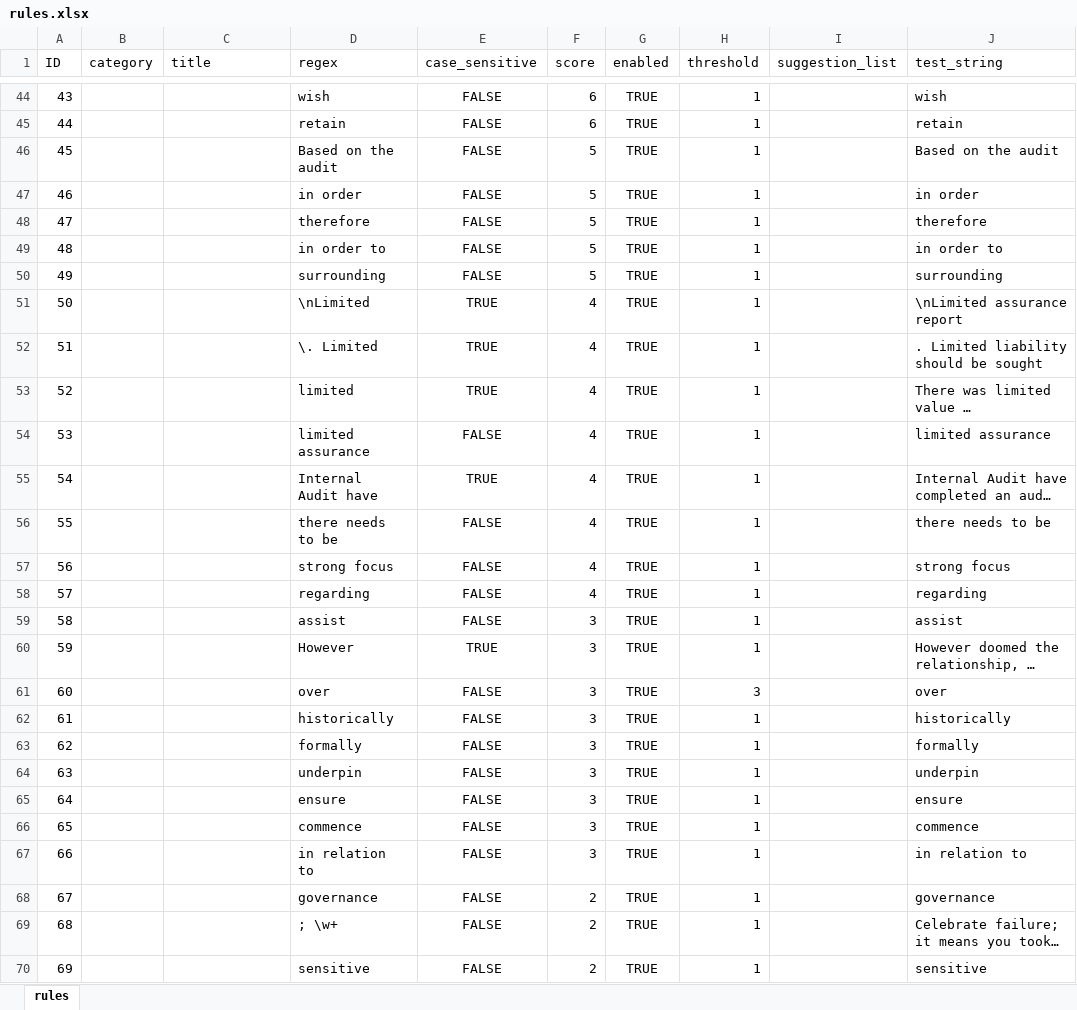
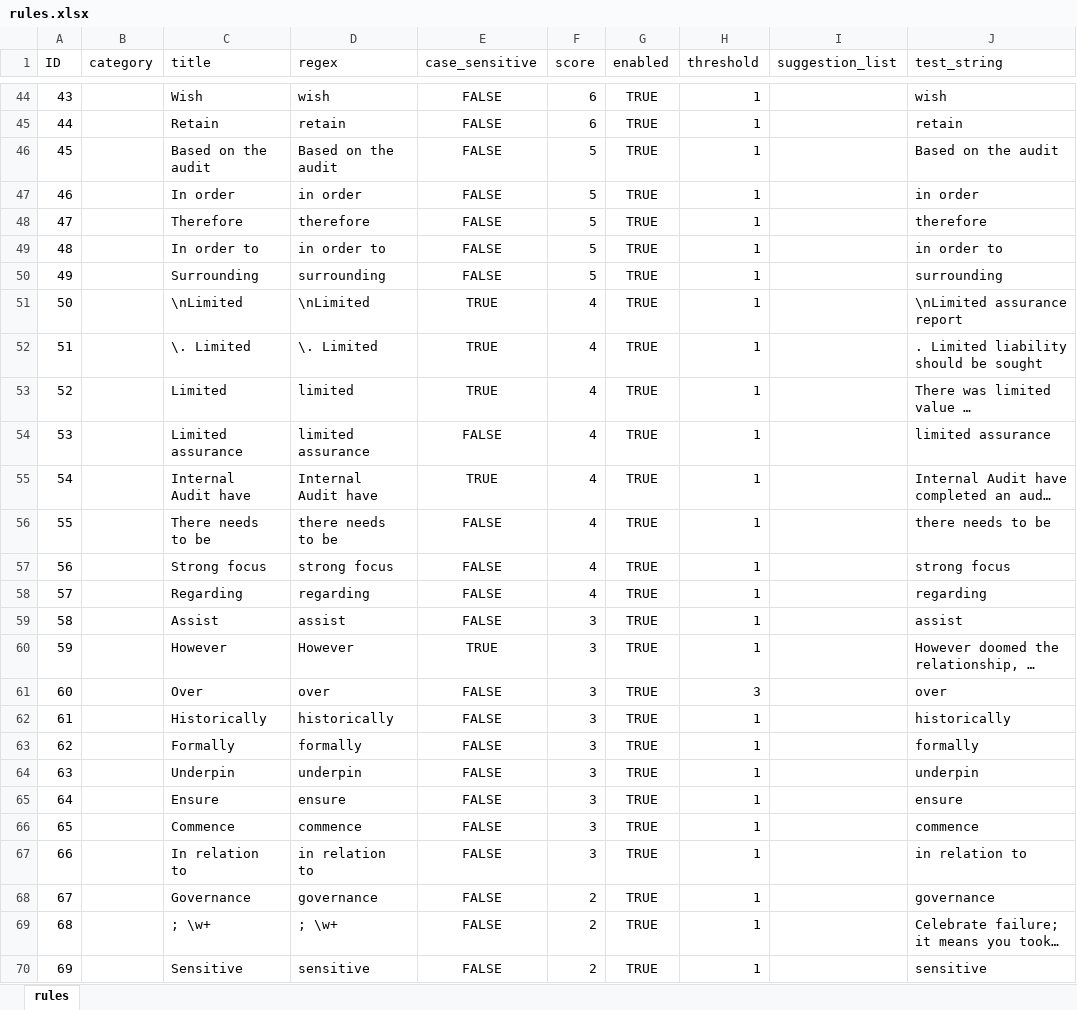
Before and after one commit to jceresearch/paat, an Excel workbook: 302 NLP readability/302.02 readability check/rules.xlsx, sheet rules, drawn as a sheet; only a part is shown, gaps mark what is left out; long unchanged cells end in …; values as stored, in another font and other column widths than the file's, no borders; the diff covers the shown part only; the diff names each change by its address in the sheet, - before the commit and + after, or states it on an @@ line.

Commit message:
improving rules

```diff
--- a/302 NLP readability/302.02 readability check/rules.xlsx (sheet rules)
+++ b/302 NLP readability/302.02 readability check/rules.xlsx (sheet rules)
-C44 (title): (empty)
+C44 (title): Wish
-C45 (title): (empty)
+C45 (title): Retain
-C46 (title): (empty)
+C46 (title): Based on the audit
-C47 (title): (empty)
+C47 (title): In order
-C48 (title): (empty)
+C48 (title): Therefore
-C49 (title): (empty)
+C49 (title): In order to
-C50 (title): (empty)
+C50 (title): Surrounding
-C51 (title): (empty)
+C51 (title): \nLimited
-C52 (title): (empty)
+C52 (title): \. Limited
-C53 (title): (empty)
+C53 (title): Limited
-C54 (title): (empty)
+C54 (title): Limited assurance
-C55 (title): (empty)
+C55 (title): Internal Audit have
-C56 (title): (empty)
+C56 (title): There needs to be
-C57 (title): (empty)
+C57 (title): Strong focus
-C58 (title): (empty)
+C58 (title): Regarding
-C59 (title): (empty)
+C59 (title): Assist
-C60 (title): (empty)
+C60 (title): However
-C61 (title): (empty)
+C61 (title): Over
-C62 (title): (empty)
+C62 (title): Historically
-C63 (title): (empty)
+C63 (title): Formally
-C64 (title): (empty)
+C64 (title): Underpin
-C65 (title): (empty)
+C65 (title): Ensure
-C66 (title): (empty)
+C66 (title): Commence
-C67 (title): (empty)
+C67 (title): In relation to
-C68 (title): (empty)
+C68 (title): Governance
-C69 (title): (empty)
+C69 (title): ; \w+
-C70 (title): (empty)
+C70 (title): Sensitive
```
Also changed, not shown: 174 edited cells elsewhere in this sheet.
